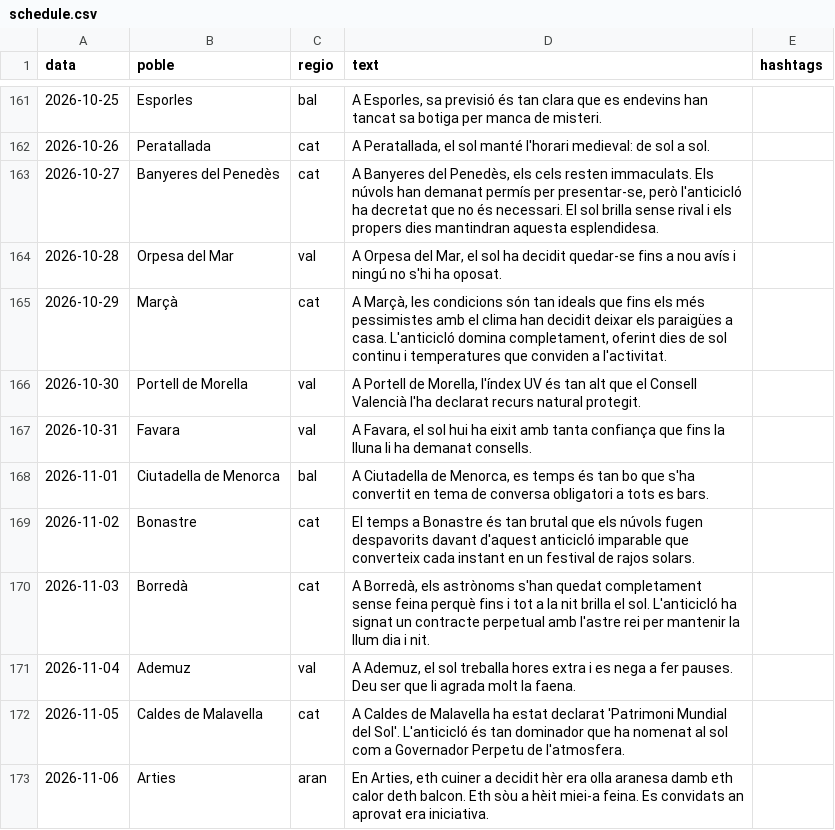
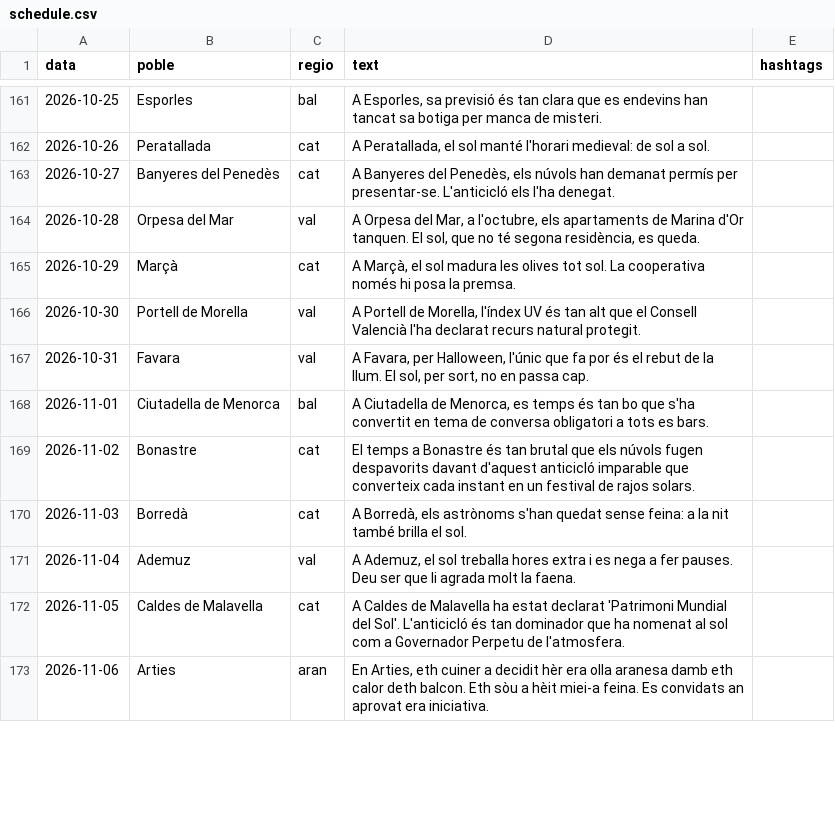
Before and after one commit to ncalbet/sempresol, a CSV file: sempresol-instagram/data/schedule.csv, drawn as a sheet; only a part is shown, gaps mark what is left out; the diff covers the shown part only.

```diff
--- a/sempresol-instagram/data/schedule.csv
+++ b/sempresol-instagram/data/schedule.csv
@@ -162,10 +162,10 @@ data,poble,regio,text,hashtags
 2026-10-26,Peratallada,cat,"A Peratallada, el sol manté l'horari medieval: de sol a sol."
-2026-10-27,Banyeres del Penedès,cat,"A Banyeres del Penedès, els cels resten immaculats. Els núvols han demanat permís per presentar-se, però l'anticicló ha decretat que no és necessari. El sol brilla sense rival i els propers dies mantindran aquesta esplendidesa."
-2026-10-28,Orpesa del Mar,val,"A Orpesa del Mar, el sol ha decidit quedar-se fins a nou avís i ningú no s'hi ha oposat."
-2026-10-29,Marçà,cat,"A Marçà, les condicions són tan ideals que fins els més pessimistes amb el clima han decidit deixar els paraigües a casa. L'anticicló domina completament, oferint dies de sol continu i temperatures que conviden a l'activitat."
+2026-10-27,Banyeres del Penedès,cat,"A Banyeres del Penedès, els núvols han demanat permís per presentar-se. L'anticicló els l'ha denegat."
+2026-10-28,Orpesa del Mar,val,"A Orpesa del Mar, a l'octubre, els apartaments de Marina d'Or tanquen. El sol, que no té segona residència, es queda."
+2026-10-29,Marçà,cat,"A Marçà, el sol madura les olives tot sol. La cooperativa només hi posa la premsa."
 2026-10-30,Portell de Morella,val,"A Portell de Morella, l'índex UV és tan alt que el Consell Valencià l'ha declarat recurs natural protegit."
-2026-10-31,Favara,val,"A Favara, el sol hui ha eixit amb tanta confiança que fins la lluna li ha demanat consells."
+2026-10-31,Favara,val,"A Favara, per Halloween, l'únic que fa por és el rebut de la llum. El sol, per sort, no en passa cap."
 2026-11-01,Ciutadella de Menorca,bal,"A Ciutadella de Menorca, es temps és tan bo que s'ha convertit en tema de conversa obligatori a tots es bars."
 2026-11-02,Bonastre,cat,El temps a Bonastre és tan brutal que els núvols fugen despavorits davant d'aquest anticicló imparable que converteix cada instant en un festival de rajos solars.
-2026-11-03,Borredà,cat,"A Borredà, els astrònoms s'han quedat completament sense feina perquè fins i tot a la nit brilla el sol. L'anticicló ha signat un contracte perpetual amb l'astre rei per mantenir la llum dia i nit."
+2026-11-03,Borredà,cat,"A Borredà, els astrònoms s'han quedat sense feina: a la nit també brilla el sol."
 2026-11-04,Ademuz,val,"A Ademuz, el sol treballa hores extra i es nega a fer pauses. Deu ser que li agrada molt la faena."
```
Also changed, not shown: 8 edited cells elsewhere in this file.
